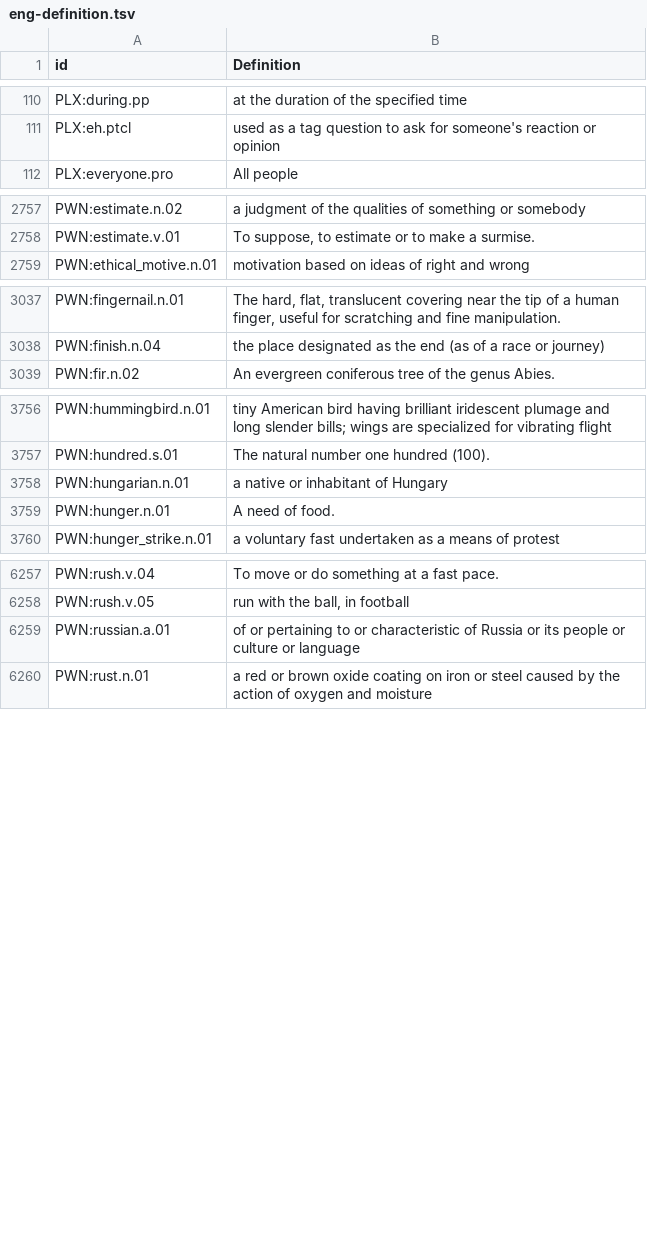
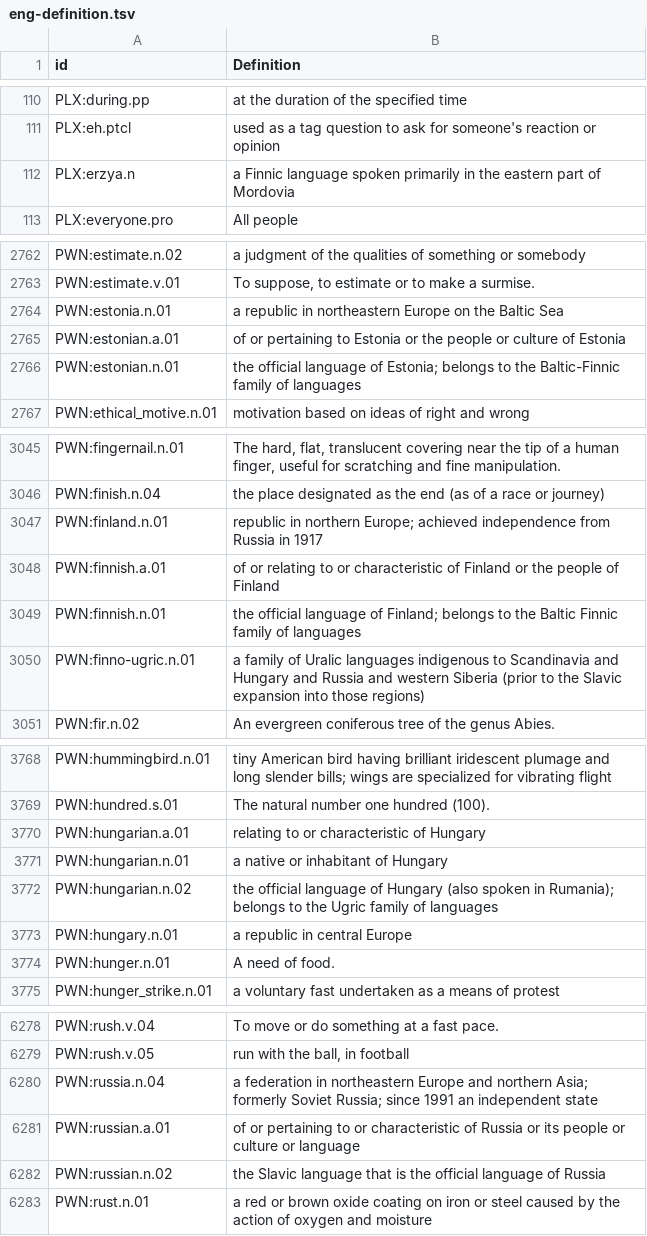
Before and after one commit to barumau/panlexia, a TSV file: concepts/E/eng-definition.tsv, drawn as a sheet; only a part is shown, gaps mark what is left out; the diff covers the shown part only.

Commit message:
Add Uralic languages and nations.

```diff
--- a/concepts/E/eng-definition.tsv
+++ b/concepts/E/eng-definition.tsv
@@ -111,2 +111,3 @@ PLX:during.pp	at the duration of the specified time
 PLX:eh.ptcl	used as a tag question to ask for someone's reaction or opinion
+PLX:erzya.n	a Finnic language spoken primarily in the eastern part of Mordovia
 PLX:everyone.pro	All people
@@ -2758,2 +2763,5 @@ PWN:estimate.n.02	a judgment of the qualities of something or somebody
 PWN:estimate.v.01	To suppose, to estimate or to make a surmise.
+PWN:estonia.n.01	a republic in northeastern Europe on the Baltic Sea
+PWN:estonian.a.01	of or pertaining to Estonia or the people or culture of Estonia
+PWN:estonian.n.01	the official language of Estonia; belongs to the Baltic-Finnic family of languages
 PWN:ethical_motive.n.01	motivation based on ideas of right and wrong
@@ -3038,2 +3046,6 @@ PWN:fingernail.n.01	The hard, flat, translucent covering near the tip of a human
 PWN:finish.n.04	the place designated as the end (as of a race or journey)
+PWN:finland.n.01	republic in northern Europe; achieved independence from Russia in 1917
+PWN:finnish.a.01	of or relating to or characteristic of Finland or the people of Finland
+PWN:finnish.n.01	the official language of Finland; belongs to the Baltic Finnic family of languages
+PWN:finno-ugric.n.01	a family of Uralic languages indigenous to Scandinavia and Hungary and Russia and western Siberia (prior to the Slavic expansion into those regions)
 PWN:fir.n.02	An evergreen coniferous tree of the genus Abies.
@@ -3757,3 +3769,6 @@ PWN:hummingbird.n.01	tiny American bird having brilliant iridescent plumage and
 PWN:hundred.s.01	The natural number one hundred (100).
+PWN:hungarian.a.01	relating to or characteristic of Hungary
 PWN:hungarian.n.01	a native or inhabitant of Hungary
+PWN:hungarian.n.02	the official language of Hungary (also spoken in Rumania); belongs to the Ugric family of languages
+PWN:hungary.n.01	a republic in central Europe
 PWN:hunger.n.01	A need of food.
@@ -6258,3 +6279,5 @@ PWN:rush.v.04	To move or do something at a fast pace.
 PWN:rush.v.05	run with the ball, in football
+PWN:russia.n.04	a federation in northeastern Europe and northern Asia; formerly Soviet Russia; since 1991 an independent state
 PWN:russian.a.01	of or pertaining to or characteristic of Russia or its people or culture or language
+PWN:russian.n.02	the Slavic language that is the official language of Russia
 PWN:rust.n.01	a red or brown oxide coating on iron or steel caused by the action of oxygen and moisture
```
Also changed, not shown: 16 added rows elsewhere in this file, dict/E/eng.tsv, dict/F/fin.tsv, 20 other files.
